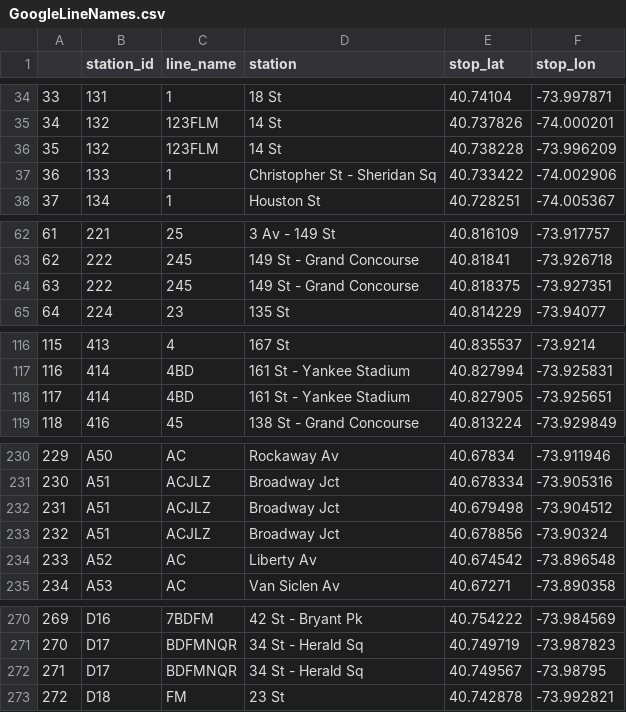
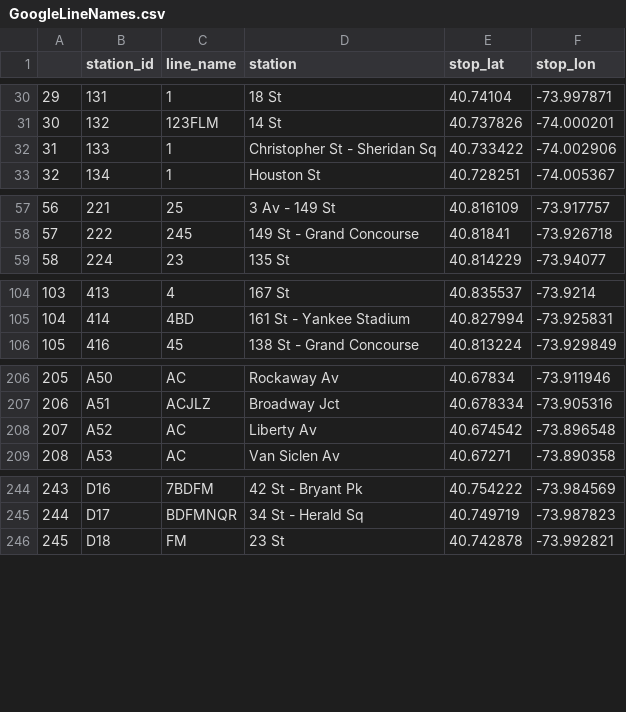
Before and after one commit to msr-ds3/subway-flow, a CSV file: GoogleLineNames.csv, drawn as a sheet; only a part is shown, gaps mark what is left out; the diff covers the shown part only; the diff names each change by its address in the sheet, - before the commit and + after, or states it on an @@ line.

```diff
--- a/GoogleLineNames.csv
+++ b/GoogleLineNames.csv
@@ column A renumbered from row 25 down @@
-row 36: 35 | 132 | 123FLM | 14 St | 40.738228 | -73.996209
-row 64: 63 | 222 | 245 | 149 St - Grand Concourse | 40.818375 | -73.927351
-row 118: 117 | 414 | 4BD | 161 St - Yankee Stadium | 40.827905 | -73.925651
-row 232: 231 | A51 | ACJLZ | Broadway Jct | 40.679498 | -73.904512
-row 233: 232 | A51 | ACJLZ | Broadway Jct | 40.678856 | -73.90324
-row 272: 271 | D17 | BDFMNQR | 34 St - Herald Sq | 40.749567 | -73.98795
```
Also changed, not shown: 22 removed rows elsewhere in this file.
